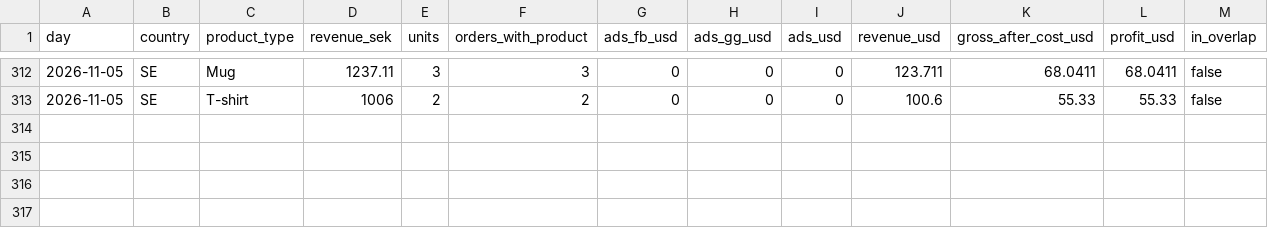
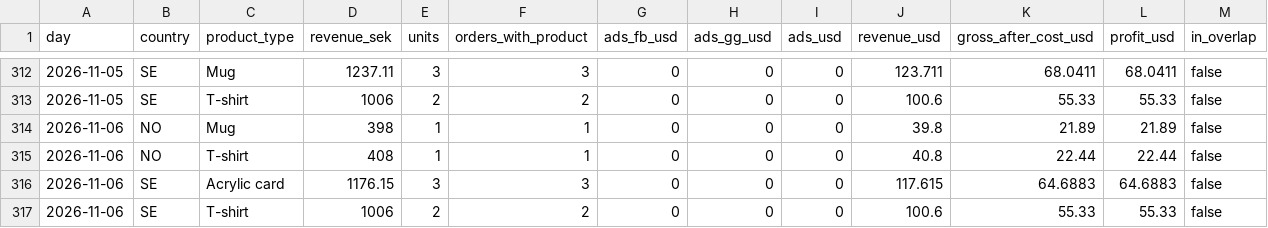
Before and after one commit to tiendatpham2407-bot/dashboard, a CSV file: report_daily.csv, drawn as a sheet; only a part is shown, gaps mark what is left out.

Commit message:
Cập nhật report_daily.csv 2026-11-07 09:36

```diff
--- a/report_daily.csv
+++ b/report_daily.csv
@@ -313 +313,5 @@ day,country,product_type,revenue_sek,units,orders_with_product,ads_fb_usd,ads_gg
 2026-11-05,SE,T-shirt,1006,2,2,0,0,0,100.6,55.33,55.33,false
+2026-11-06,NO,Mug,398,1,1,0,0,0,39.8,21.89,21.89,false
+2026-11-06,NO,T-shirt,408,1,1,0,0,0,40.8,22.44,22.44,false
+2026-11-06,SE,Acrylic card,1176.15,3,3,0,0,0,117.615,64.6883,64.6883,false
+2026-11-06,SE,T-shirt,1006,2,2,0,0,0,100.6,55.33,55.33,false
```
